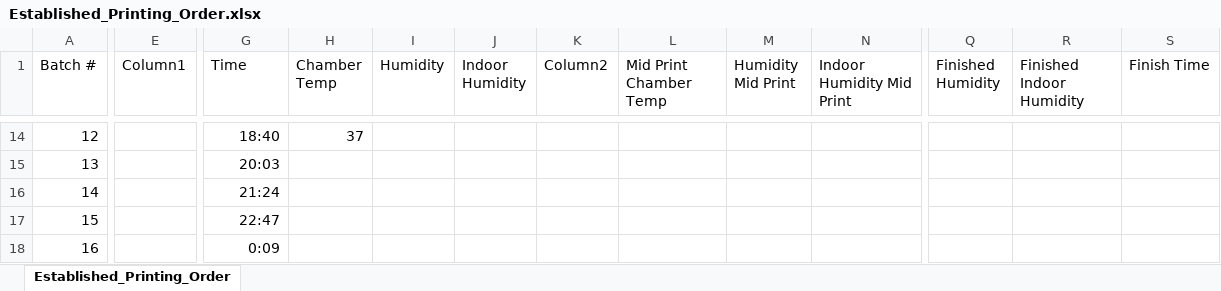
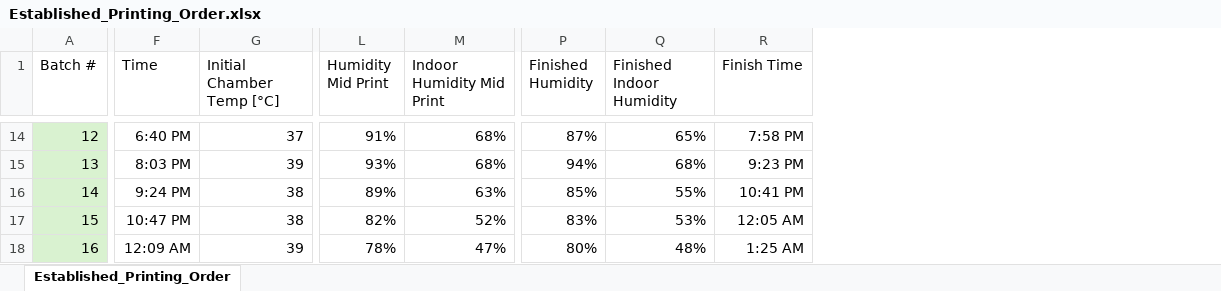
Before and after one commit to Panithan-Lertsuntivit/3D-Filament-Dyes, an Excel workbook: Randomize-Prints/Tensile-Specimen/Established_Printing_Order.xlsx, sheet Established_Printing_Order, drawn as a sheet; only a part is shown, gaps mark what is left out; values as stored, in another font and other column widths than the file's, no borders; removed rows and columns are numbered as before the commit, all else as after; the diff covers the shown part only; the diff names each change by its address in the sheet, - before the commit and + after, or states it on an @@ line.

Commit message:
Added Chamber and Humidity Values
Chamber and Humidity Values for Dog Bone printing

```diff
--- a/Randomize-Prints/Tensile-Specimen/Established_Printing_Order.xlsx (sheet Established_Printing_Order)
+++ b/Randomize-Prints/Tensile-Specimen/Established_Printing_Order.xlsx (sheet Established_Printing_Order)
-column E (Column1), empty
-column H (Chamber Temp), row 14: 37
-column I (Humidity), empty
-column J (Indoor Humidity), empty
-column K (Column2), empty
-column L (Mid Print Chamber Temp), empty
+column G (Initial Chamber Temp [°C]), rows 14-18: 37 | 39 | 38 | 38 | 39
-A14:A18 fill: none
+A14:A18 fill: #D9F2D0
-F14 (Time): 18:40
+F14 (Time): 6:40 PM
-L14 (Humidity Mid Print): (empty)
+L14 (Humidity Mid Print): 91%
-M14:M15 (Indoor Humidity Mid Print): (empty)
+M14:M15 (Indoor Humidity Mid Print): 68%
-P14 (Finished Humidity): (empty)
+P14 (Finished Humidity): 87%
-Q14 (Finished Indoor Humidity): (empty)
+Q14 (Finished Indoor Humidity): 65%
-R14 (Finish Time): (empty)
+R14 (Finish Time): 7:58 PM
-F15 (Time): 20:03
+F15 (Time): 8:03 PM
-L15 (Humidity Mid Print): (empty)
+L15 (Humidity Mid Print): 93%
-P15 (Finished Humidity): (empty)
+P15 (Finished Humidity): 94%
-Q15 (Finished Indoor Humidity): (empty)
+Q15 (Finished Indoor Humidity): 68%
-R15 (Finish Time): (empty)
+R15 (Finish Time): 9:23 PM
-F16 (Time): 21:24
+F16 (Time): 9:24 PM
-L16 (Humidity Mid Print): (empty)
+L16 (Humidity Mid Print): 89%
-M16 (Indoor Humidity Mid Print): (empty)
+M16 (Indoor Humidity Mid Print): 63%
-P16 (Finished Humidity): (empty)
+P16 (Finished Humidity): 85%
-Q16 (Finished Indoor Humidity): (empty)
+Q16 (Finished Indoor Humidity): 55%
-R16 (Finish Time): (empty)
+R16 (Finish Time): 10:41 PM
-F17 (Time): 22:47
+F17 (Time): 10:47 PM
-L17 (Humidity Mid Print): (empty)
+L17 (Humidity Mid Print): 82%
-M17 (Indoor Humidity Mid Print): (empty)
+M17 (Indoor Humidity Mid Print): 52%
-P17 (Finished Humidity): (empty)
+P17 (Finished Humidity): 83%
-Q17 (Finished Indoor Humidity): (empty)
+Q17 (Finished Indoor Humidity): 53%
-R17 (Finish Time): (empty)
+R17 (Finish Time): 12:05 AM
-F18 (Time): 0:09
+F18 (Time): 12:09 AM
-L18 (Humidity Mid Print): (empty)
+L18 (Humidity Mid Print): 78%
-M18 (Indoor Humidity Mid Print): (empty)
+M18 (Indoor Humidity Mid Print): 47%
-P18 (Finished Humidity): (empty)
+P18 (Finished Humidity): 80%
-Q18 (Finished Indoor Humidity): (empty)
+Q18 (Finished Indoor Humidity): 48%
-R18 (Finish Time): (empty)
+R18 (Finish Time): 1:25 AM
```
Also changed, not shown: 6 added columns, 2 removed columns, 113 edited cells and cell formats elsewhere in this sheet, 1 other file.
